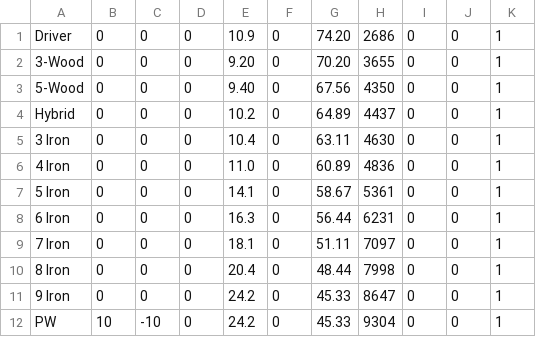
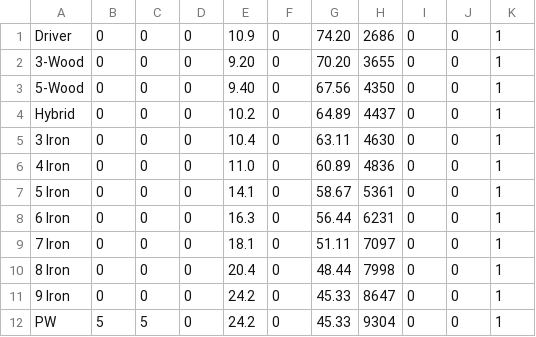
Before and after one commit to scjrobertson/xRange, a CSV file: tracking/clubs.csv, drawn as a sheet.

```diff
--- a/tracking/clubs.csv
+++ b/tracking/clubs.csv
@@ -11,2 +11,2 @@ Hybrid;0;0;0;10.2;0;64.89;4437;0;0;1
 9 Iron;0;0;0;24.2;0;45.33;8647;0;0;1
-PW;10;-10;0;24.2;0;45.33;9304;0;0;1
+PW;5;5;0;24.2;0;45.33;9304;0;0;1
```
Also changed, not shown: 4 other files.
